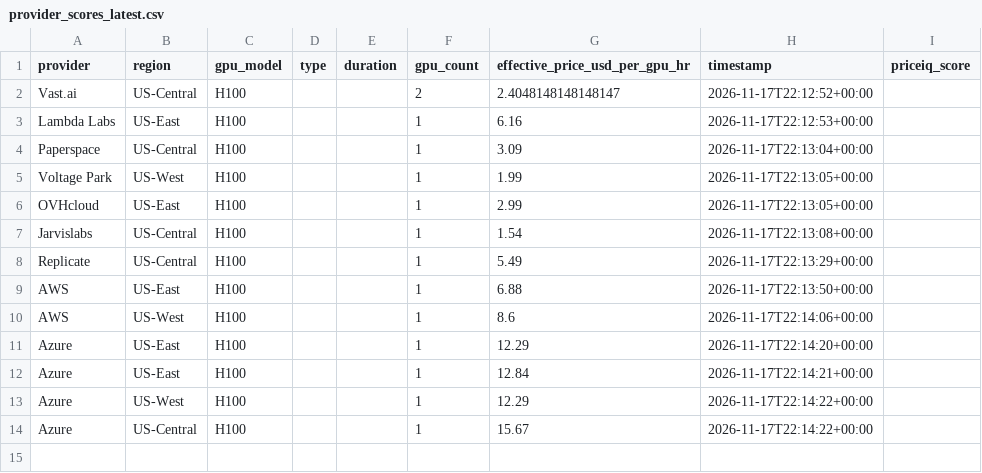
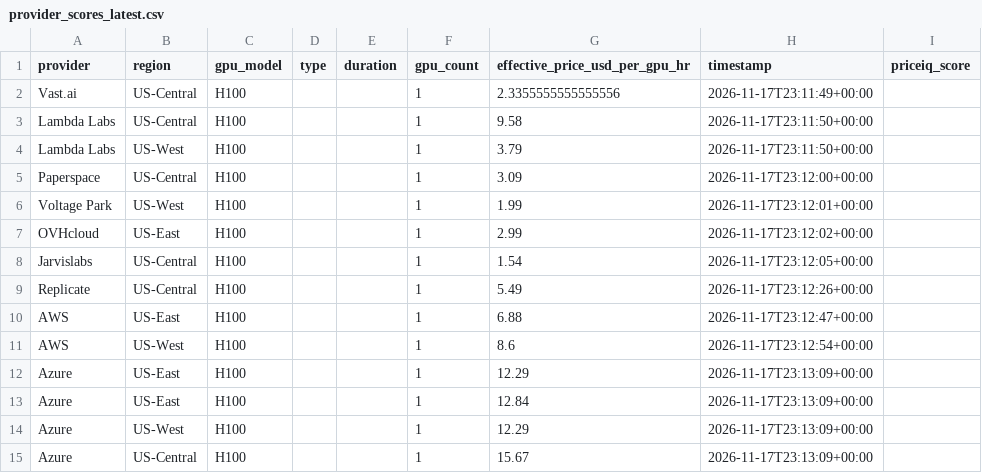
Before and after one commit to forwardcompute/PricingIndex, a CSV file: data/derived/provider_scores_latest.csv, drawn as a sheet.

```diff
--- a/data/derived/provider_scores_latest.csv
+++ b/data/derived/provider_scores_latest.csv
@@ -1,14 +1,15 @@
 provider,region,gpu_model,type,duration,gpu_count,effective_price_usd_per_gpu_hr,timestamp,priceiq_score
-Vast.ai,US-Central,H100,,,2,2.4048148148148147,2026-11-17T22:12:52+00:00,
-Lambda Labs,US-East,H100,,,1,6.16,2026-11-17T22:12:53+00:00,
-Paperspace,US-Central,H100,,,1,3.09,2026-11-17T22:13:04+00:00,
-Voltage Park,US-West,H100,,,1,1.99,2026-11-17T22:13:05+00:00,
-OVHcloud,US-East,H100,,,1,2.99,2026-11-17T22:13:05+00:00,
-Jarvislabs,US-Central,H100,,,1,1.54,2026-11-17T22:13:08+00:00,
-Replicate,US-Central,H100,,,1,5.49,2026-11-17T22:13:29+00:00,
-AWS,US-East,H100,,,1,6.88,2026-11-17T22:13:50+00:00,
-AWS,US-West,H100,,,1,8.6,2026-11-17T22:14:06+00:00,
-Azure,US-East,H100,,,1,12.29,2026-11-17T22:14:20+00:00,
-Azure,US-East,H100,,,1,12.84,2026-11-17T22:14:21+00:00,
-Azure,US-West,H100,,,1,12.29,2026-11-17T22:14:22+00:00,
-Azure,US-Central,H100,,,1,15.67,2026-11-17T22:14:22+00:00,
+Vast.ai,US-Central,H100,,,1,2.3355555555555556,2026-11-17T23:11:49+00:00,
+Lambda Labs,US-Central,H100,,,1,9.58,2026-11-17T23:11:50+00:00,
+Lambda Labs,US-West,H100,,,1,3.79,2026-11-17T23:11:50+00:00,
+Paperspace,US-Central,H100,,,1,3.09,2026-11-17T23:12:00+00:00,
+Voltage Park,US-West,H100,,,1,1.99,2026-11-17T23:12:01+00:00,
+OVHcloud,US-East,H100,,,1,2.99,2026-11-17T23:12:02+00:00,
+Jarvislabs,US-Central,H100,,,1,1.54,2026-11-17T23:12:05+00:00,
+Replicate,US-Central,H100,,,1,5.49,2026-11-17T23:12:26+00:00,
+AWS,US-East,H100,,,1,6.88,2026-11-17T23:12:47+00:00,
+AWS,US-West,H100,,,1,8.6,2026-11-17T23:12:54+00:00,
+Azure,US-East,H100,,,1,12.29,2026-11-17T23:13:09+00:00,
+Azure,US-East,H100,,,1,12.84,2026-11-17T23:13:09+00:00,
+Azure,US-West,H100,,,1,12.29,2026-11-17T23:13:09+00:00,
+Azure,US-Central,H100,,,1,15.67,2026-11-17T23:13:09+00:00,
```
Also changed, not shown: data/history/index_history.csv, hcpi/hcpi_history.csv, 6 other files.
